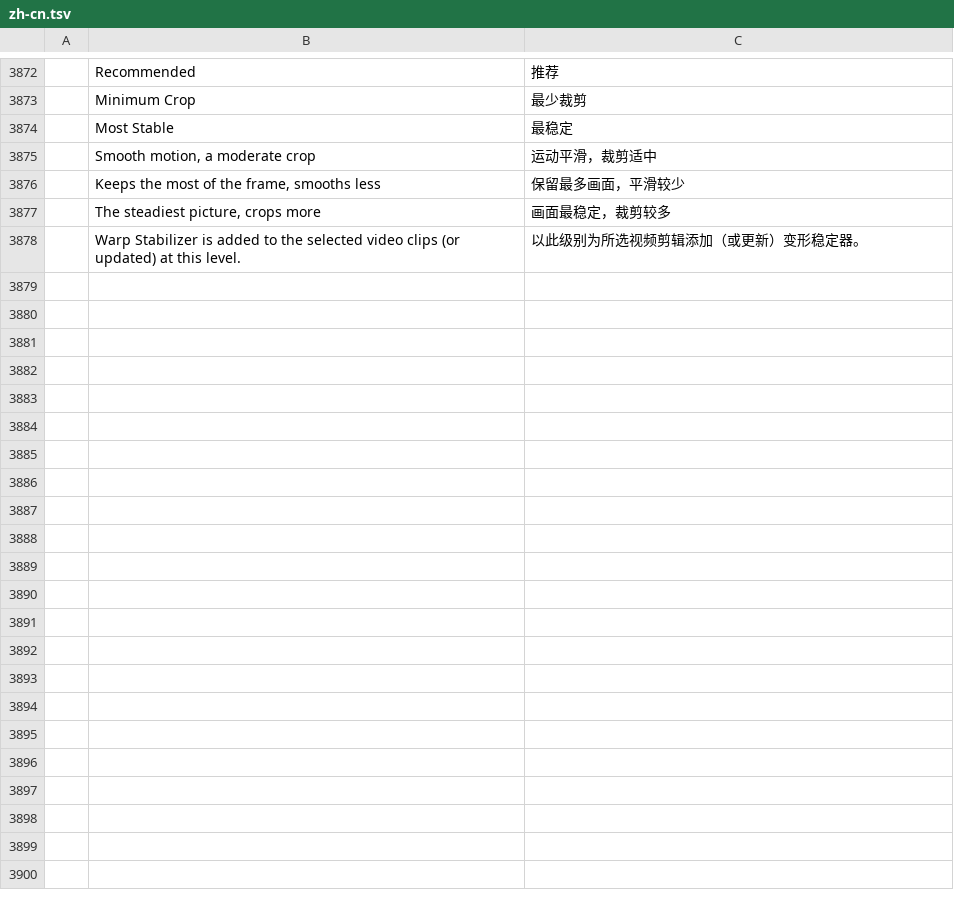
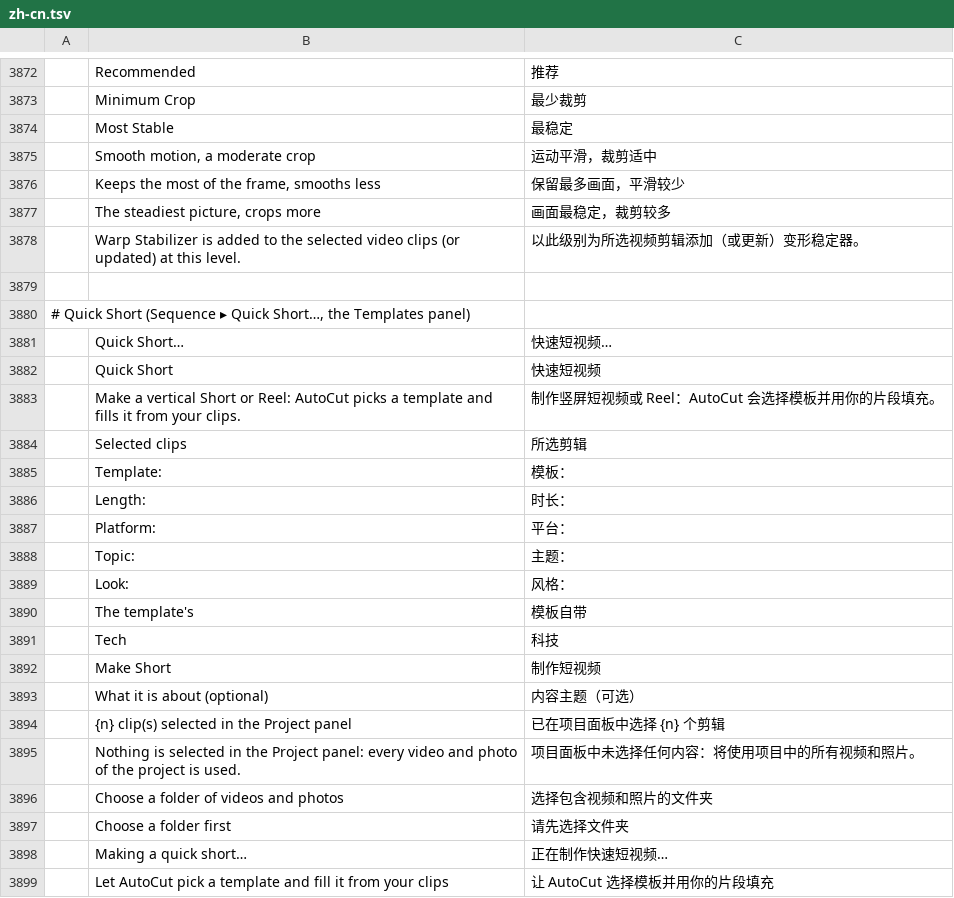
Before and after one commit to moheshmohan/AutoCut, a TSV file: crates/ui-egui/src/i18n/zh-cn.tsv, drawn as a sheet; only a part is shown, gaps mark what is left out.

```diff
--- a/crates/ui-egui/src/i18n/zh-cn.tsv
+++ b/crates/ui-egui/src/i18n/zh-cn.tsv
@@ -3878 +3878,22 @@
 	Warp Stabilizer is added to the selected video clips (or updated) at this level.	以此级别为所选视频剪辑添加（或更新）变形稳定器。
+
+# Quick Short (Sequence ▸ Quick Short…, the Templates panel)
+	Quick Short…	快速短视频…
+	Quick Short	快速短视频
+	Make a vertical Short or Reel: AutoCut picks a template and fills it from your clips.	制作竖屏短视频或 Reel：AutoCut 会选择模板并用你的片段填充。
+	Selected clips	所选剪辑
+	Template:	模板：
+	Length:	时长：
+	Platform:	平台：
+	Topic:	主题：
+	Look:	风格：
+	The template's	模板自带
+	Tech	科技
+	Make Short	制作短视频
+	What it is about (optional)	内容主题（可选）
+	{n} clip(s) selected in the Project panel	已在项目面板中选择 {n} 个剪辑
+	Nothing is selected in the Project panel: every video and photo of the project is used.	项目面板中未选择任何内容：将使用项目中的所有视频和照片。
+	Choose a folder of videos and photos	选择包含视频和照片的文件夹
+	Choose a folder first	请先选择文件夹
+	Making a quick short…	正在制作快速短视频…
+	Let AutoCut pick a template and fill it from your clips	让 AutoCut 选择模板并用你的片段填充
```
Also changed, not shown: crates/ui-egui/src/i18n/es.tsv, crates/ui-egui/src/i18n/ja.tsv, 10 other files.
